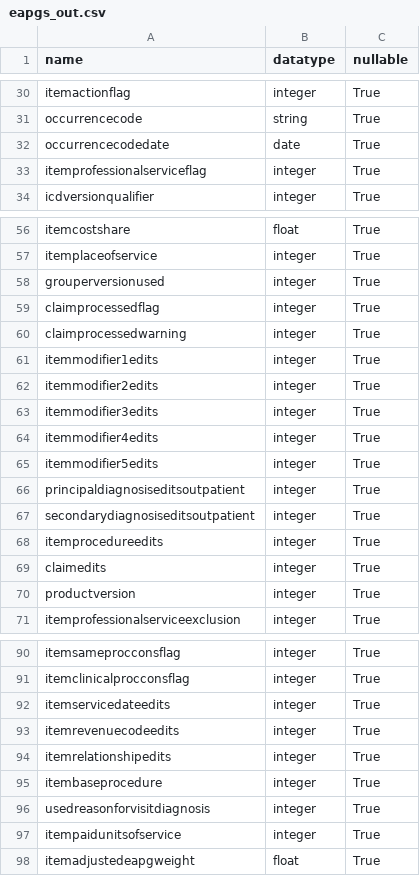
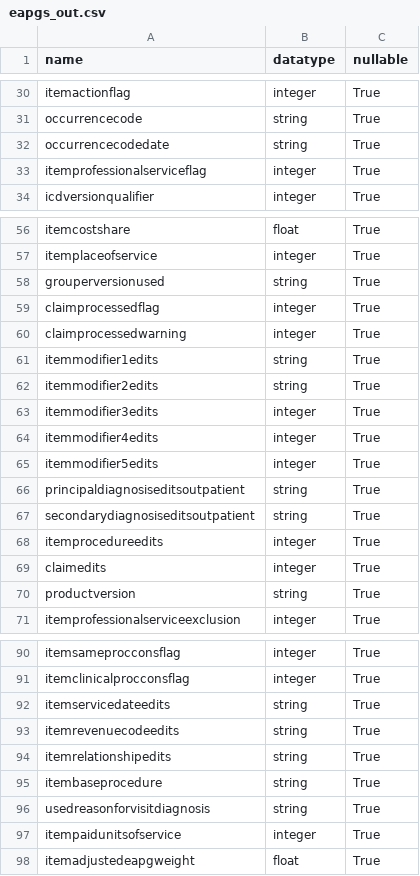
Before and after one commit to Milliman-PRM/EAPG-Grouper, a CSV file: python/eapg/schemas/eapgs_out.csv, drawn as a sheet; only a part is shown, gaps mark what is left out; the diff covers the shown part only.

Commit message:
Update some of the schema values
Fields with multiple occurrences will need to be read in as strings
first, then parsed later

```diff
--- a/python/eapg/schemas/eapgs_out.csv
+++ b/python/eapg/schemas/eapgs_out.csv
@@ -31,3 +31,3 @@ itemactionflag,integer,True
 occurrencecode,string,True
-occurrencecodedate,date,True
+occurrencecodedate,string,True
 itemprofessionalserviceflag,integer,True
@@ -57,7 +57,7 @@ itemcostshare,float,True
 itemplaceofservice,integer,True
-grouperversionused,integer,True
+grouperversionused,string,True
 claimprocessedflag,integer,True
 claimprocessedwarning,integer,True
-itemmodifier1edits,integer,True
-itemmodifier2edits,integer,True
+itemmodifier1edits,string,True
+itemmodifier2edits,string,True
 itemmodifier3edits,integer,True
@@ -65,7 +65,7 @@ itemmodifier4edits,integer,True
 itemmodifier5edits,integer,True
-principaldiagnosiseditsoutpatient,integer,True
-secondarydiagnosiseditsoutpatient,integer,True
+principaldiagnosiseditsoutpatient,string,True
+secondarydiagnosiseditsoutpatient,string,True
 itemprocedureedits,integer,True
 claimedits,integer,True
-productversion,integer,True
+productversion,string,True
 itemprofessionalserviceexclusion,integer,True
@@ -91,7 +91,7 @@ itemsameprocconsflag,integer,True
 itemclinicalprocconsflag,integer,True
-itemservicedateedits,integer,True
-itemrevenuecodeedits,integer,True
-itemrelationshipedits,integer,True
-itembaseprocedure,integer,True
-usedreasonforvisitdiagnosis,integer,True
+itemservicedateedits,string,True
+itemrevenuecodeedits,string,True
+itemrelationshipedits,string,True
+itembaseprocedure,string,True
+usedreasonforvisitdiagnosis,string,True
 itempaidunitsofservice,integer,True
```
Also changed, not shown: 3 edited cells elsewhere in this file.
